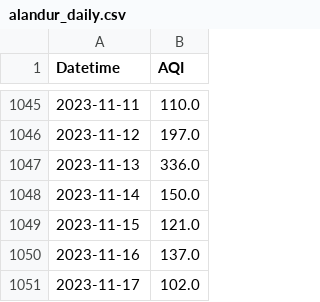
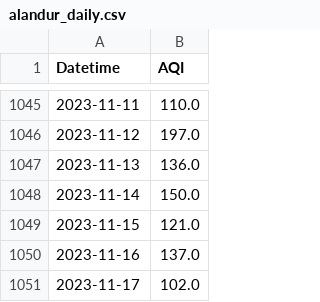
Before and after one commit to KrishnenduMR/ChennaiAir, a CSV file: static/data/alandur_daily.csv, drawn as a sheet; only a part is shown, gaps mark what is left out; the diff covers the shown part only.

```diff
--- a/static/data/alandur_daily.csv
+++ b/static/data/alandur_daily.csv
@@ -1046,3 +1046,3 @@ Datetime,AQI
 2023-11-12,197.0
-2023-11-13,336.0
+2023-11-13,136.0
 2023-11-14,150.0
```
Also changed, not shown: 16 edited cells elsewhere in this file, 3 other files.
